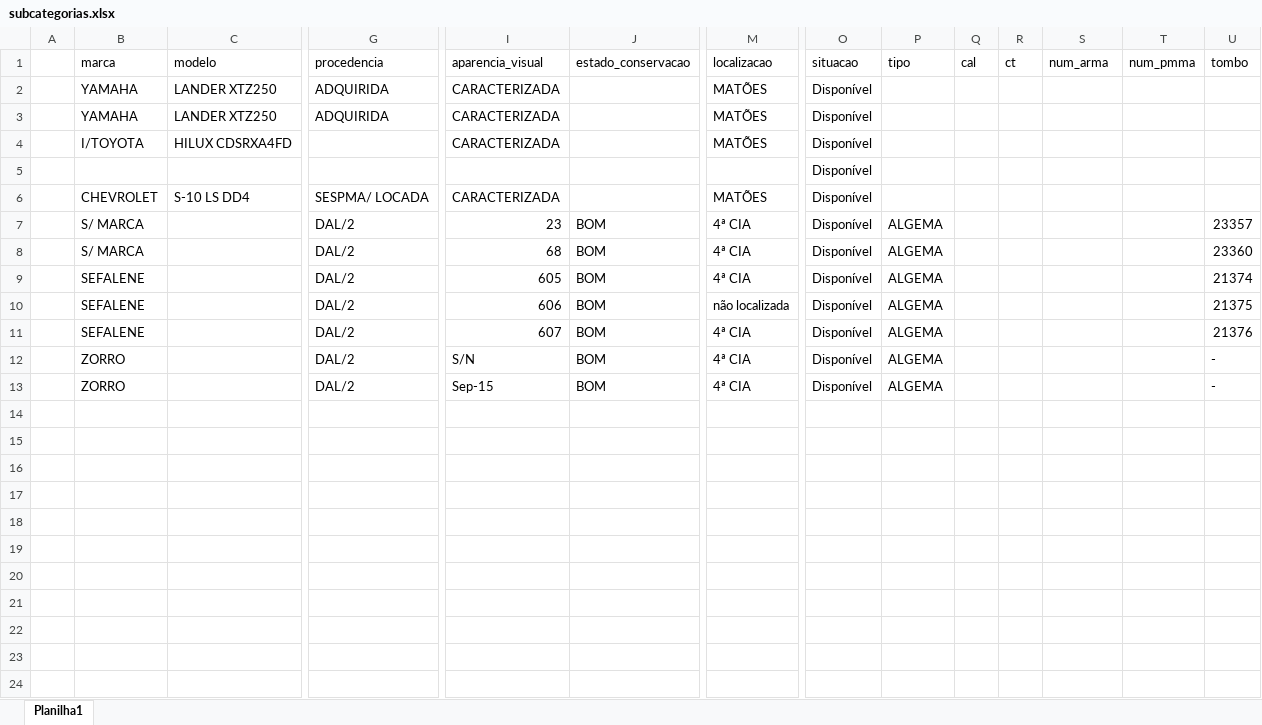
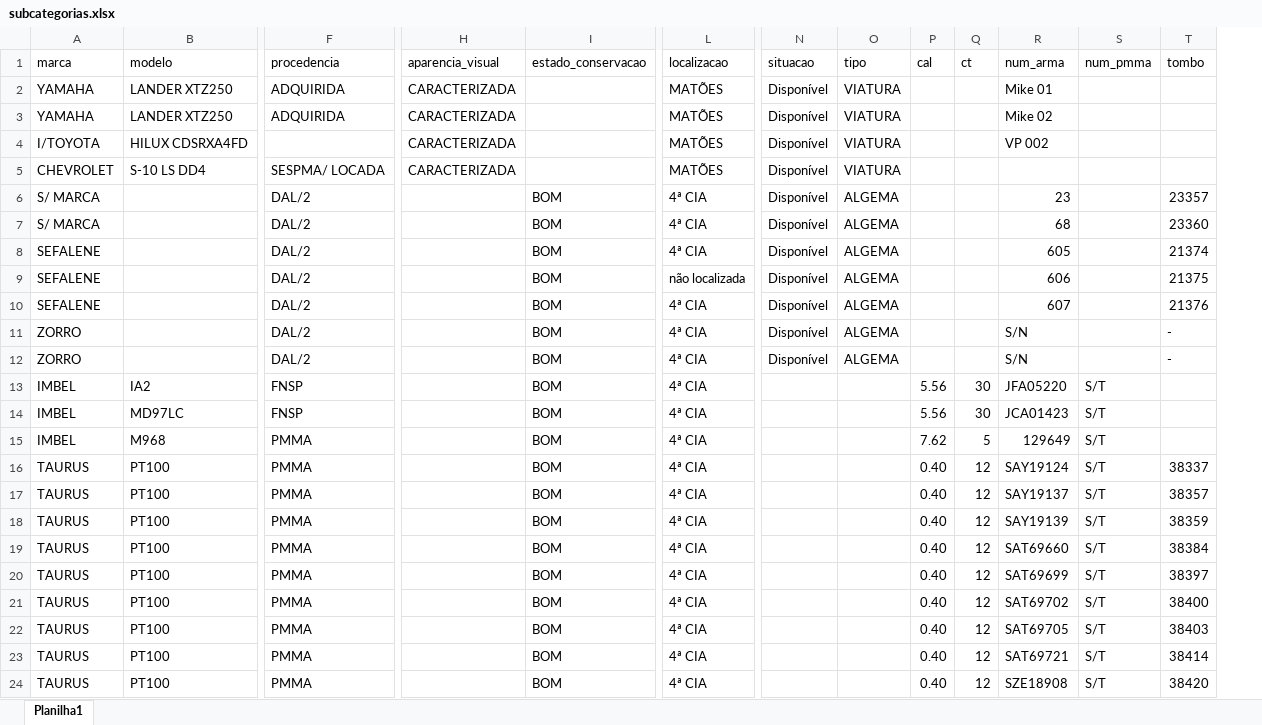
Before and after one commit to mendesjunior07/controle-de-armamento, an Excel workbook: cautelaarmamento/subcategorias.xlsx, sheet Planilha1, drawn as a sheet; only a part is shown, gaps mark what is left out; values as stored, in another font and other column widths than the file's, no cell formats; removed rows and columns are numbered as before the commit, all else as after; rows hold the shown columns only; the diff covers the shown part only; the diff names each change by its address in the sheet, - before the commit and + after, or states it on an @@ line.

```diff
--- a/cautelaarmamento/subcategorias.xlsx (sheet Planilha1)
+++ b/cautelaarmamento/subcategorias.xlsx (sheet Planilha1)
-column A, empty
-O2:O4 (tipo): (empty)
+O2:O4 (tipo): VIATURA
-R2 (num_arma): (empty)
+R2 (num_arma): Mike 01
-R3 (num_arma): (empty)
+R3 (num_arma): Mike 02
-R4 (num_arma): (empty)
+R4 (num_arma): VP 002
-row 5:  |  |  |  |  |  |  | Disponível
-O5 (tipo): (empty)
+O5 (tipo): VIATURA
-H6 (aparencia_visual): 23
+H6 (aparencia_visual): (empty)
-R6 (num_arma): (empty)
+R6 (num_arma): 23
-H7 (aparencia_visual): 68
+H7 (aparencia_visual): (empty)
-R7 (num_arma): (empty)
+R7 (num_arma): 68
-H8 (aparencia_visual): 605
+H8 (aparencia_visual): (empty)
-R8 (num_arma): (empty)
+R8 (num_arma): 605
-H9 (aparencia_visual): 606
+H9 (aparencia_visual): (empty)
-R9 (num_arma): (empty)
+R9 (num_arma): 606
-H10 (aparencia_visual): 607
+H10 (aparencia_visual): (empty)
-R10 (num_arma): (empty)
+R10 (num_arma): 607
-H11 (aparencia_visual): S/N
+H11 (aparencia_visual): (empty)
-R11:R12 (num_arma): (empty)
+R11:R12 (num_arma): S/N
-H12 (aparencia_visual): Sep-15
+H12 (aparencia_visual): (empty)
+row 13: IMBEL | IA2 | FNSP |  | BOM | 4ª CIA |  |  | 5.56 | 30 | JFA05220 | S/T
+row 14: IMBEL | MD97LC | FNSP |  | BOM | 4ª CIA |  |  | 5.56 | 30 | JCA01423 | S/T
+row 15: IMBEL | M968 | PMMA |  | BOM | 4ª CIA |  |  | 7.62 | 5 | 129649 | S/T
+row 16: TAURUS | PT100 | PMMA |  | BOM | 4ª CIA |  |  | 0.40 | 12 | SAY19124 | S/T | 38337
+row 17: TAURUS | PT100 | PMMA |  | BOM | 4ª CIA |  |  | 0.40 | 12 | SAY19137 | S/T | 38357
+row 18: TAURUS | PT100 | PMMA |  | BOM | 4ª CIA |  |  | 0.40 | 12 | SAY19139 | S/T | 38359
+row 19: TAURUS | PT100 | PMMA |  | BOM | 4ª CIA |  |  | 0.40 | 12 | SAT69660 | S/T | 38384
+row 20: TAURUS | PT100 | PMMA |  | BOM | 4ª CIA |  |  | 0.40 | 12 | SAT69699 | S/T | 38397
+row 21: TAURUS | PT100 | PMMA |  | BOM | 4ª CIA |  |  | 0.40 | 12 | SAT69702 | S/T | 38400
+row 22: TAURUS | PT100 | PMMA |  | BOM | 4ª CIA |  |  | 0.40 | 12 | SAT69705 | S/T | 38403
+row 23: TAURUS | PT100 | PMMA |  | BOM | 4ª CIA |  |  | 0.40 | 12 | SAT69721 | S/T | 38414
+row 24: TAURUS | PT100 | PMMA |  | BOM | 4ª CIA |  |  | 0.40 | 12 | SZE18908 | S/T | 38420
```
Also changed, not shown: 14 added rows elsewhere in this sheet, cell formats, 6 other files.
